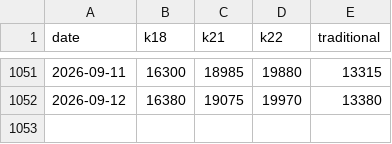
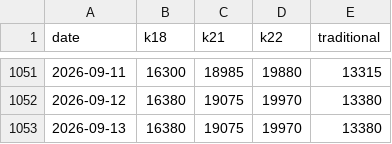
Before and after one commit to rokeyfx/gold-price-bd-csv, a CSV file: prices.csv, drawn as a sheet; only a part is shown, gaps mark what is left out.

```diff
--- a/prices.csv
+++ b/prices.csv
@@ -1052 +1052,2 @@ date,k18,k21,k22,traditional
 2026-09-12,16380,19075,19970,13380
+2026-09-13,16380,19075,19970,13380
```
Also changed, not shown: price-silver.csv.
